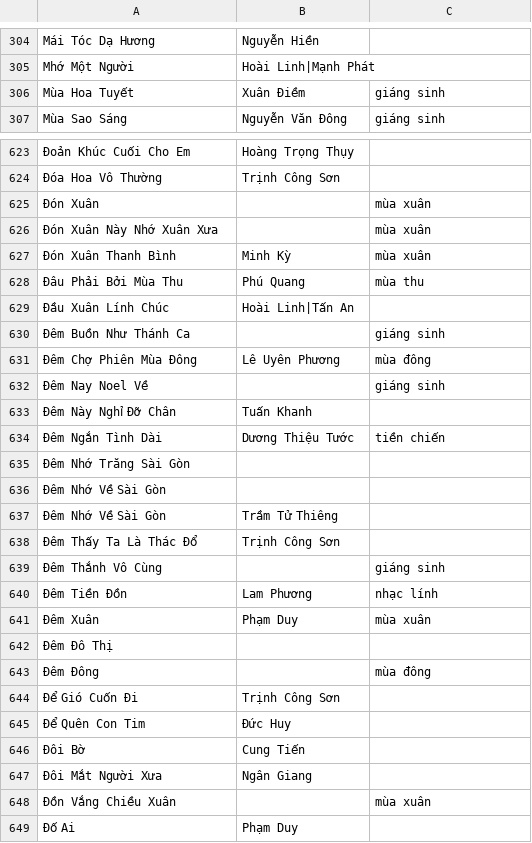
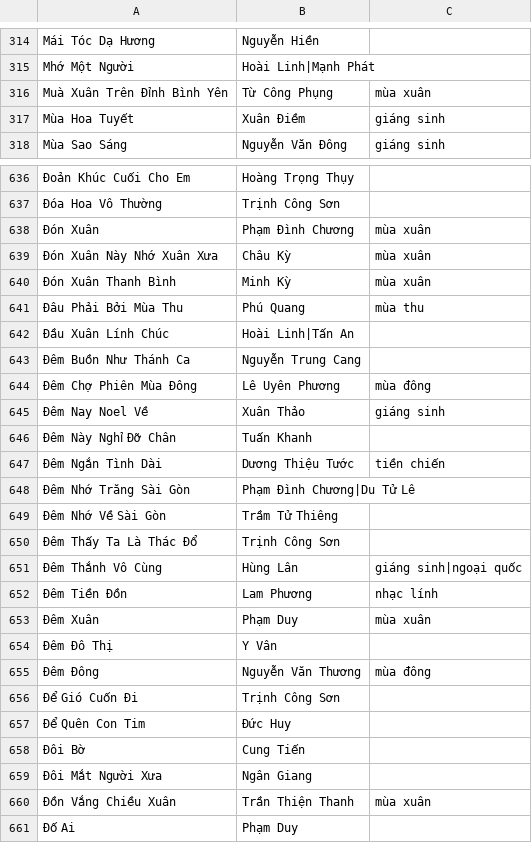
Before and after one commit to htv2012/karaoke, a CSV file: raw.csv, drawn as a sheet; only a part is shown, gaps mark what is left out; removed rows and columns are numbered as before the commit, all else as after; the diff covers the shown part only; the diff names each change by its address in the sheet, - before the commit and + after, or states it on an @@ line.

```diff
--- a/raw.csv
+++ b/raw.csv
+row 316: Muà Xuân Trên Đỉnh Bình Yên | Từ Công Phụng | mùa xuân
-B638: (empty)
+B638: Phạm Đình Chương
-B639: (empty)
+B639: Châu Kỳ
-B643: (empty)
+B643: Nguyễn Trung Cang
-C643: giáng sinh
+C643: (empty)
-B645: (empty)
+B645: Xuân Thảo
-B648: (empty)
+B648: Phạm Đình Chương|Du Tử Lê
-row 636: Đêm Nhớ Về Sài Gòn
-B651: (empty)
+B651: Hùng Lân
-C651: giáng sinh
+C651: giáng sinh|ngoại quốc
-B654: (empty)
+B654: Y Vân
-B655: (empty)
+B655: Nguyễn Văn Thương
-B660: (empty)
+B660: Trần Thiện Thanh
```
Also changed, not shown: 25 added rows, 13 removed rows and 43 edited cells elsewhere in this file, 54 other files.
